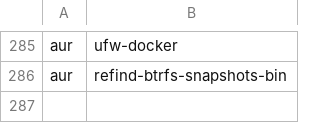
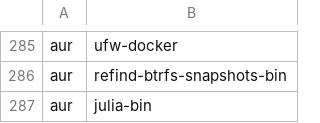
Before and after one commit to ih8d8/archstrap, a CSV file: packages/programs.csv, drawn as a sheet; only a part is shown, gaps mark what is left out.

Commit message:
Update programs.csv

```diff
--- a/packages/programs.csv
+++ b/packages/programs.csv
@@ -286 +286,2 @@ aur,ufw-docker
 aur,refind-btrfs-snapshots-bin
+aur,julia-bin
```
